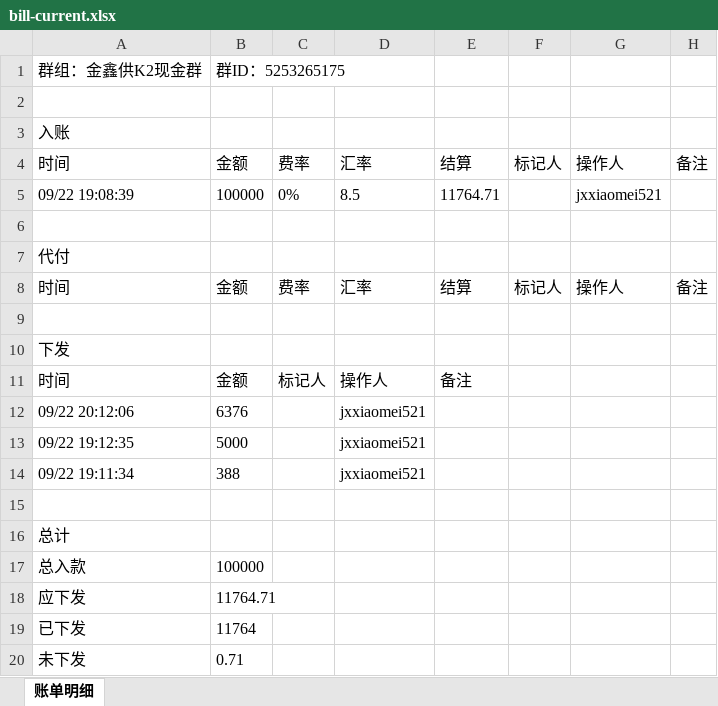
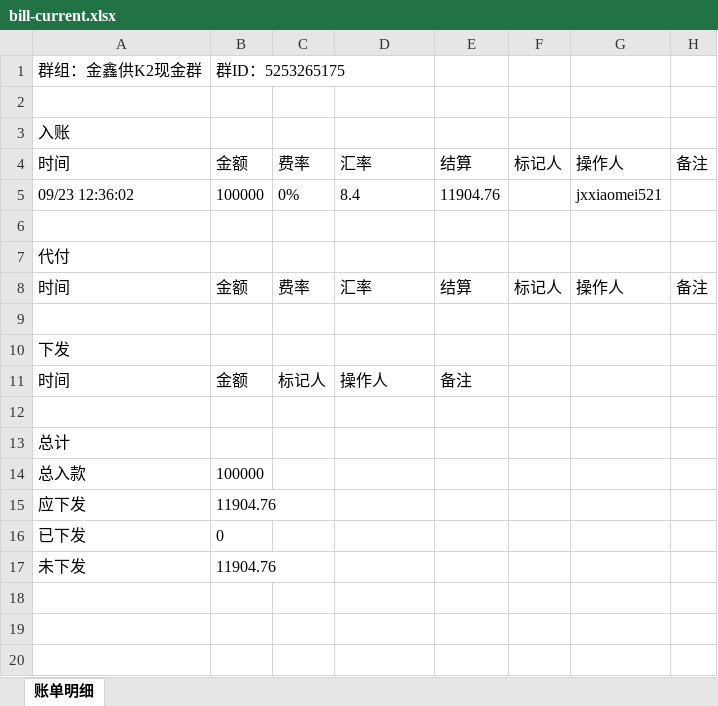
Before and after one commit to jzhangdan/botWeb, an Excel workbook: bills/JXZFSP01/-5253265175/8451cc887727b344dc36dcc396ae4dfb548a4dabad4e6050ee4ba5a2fac0c58b/bill-current.xlsx, sheet 账单明细, drawn as a sheet; values as stored, in another font and other column widths than the file's, no borders; removed rows and columns are numbered as before the commit, all else as after; the diff names each change by its address in the sheet, - before the commit and + after, or states it on an @@ line.

Commit message:
update bill page -5253265175

```diff
--- a/bills/JXZFSP01/-5253265175/8451cc887727b344dc36dcc396ae4dfb548a4dabad4e6050ee4ba5a2fac0c58b/bill-current.xlsx (sheet 账单明细)
+++ b/bills/JXZFSP01/-5253265175/8451cc887727b344dc36dcc396ae4dfb548a4dabad4e6050ee4ba5a2fac0c58b/bill-current.xlsx (sheet 账单明细)
-A5: 09/22 19:08:39
+A5: 09/23 12:36:02
-D5: 8.5
+D5: 8.4
-E5: 11764.71
+E5: 11904.76
-row 12: 09/22 20:12:06 | 6376 |  | jxxiaomei521
-row 13: 09/22 19:12:35 | 5000 |  | jxxiaomei521
-row 14: 09/22 19:11:34 | 388 |  | jxxiaomei521
-B15: 11764.71
+B15: 11904.76
-B16: 11764
+B16: 0
-B17: 0.71
+B17: 11904.76
```
